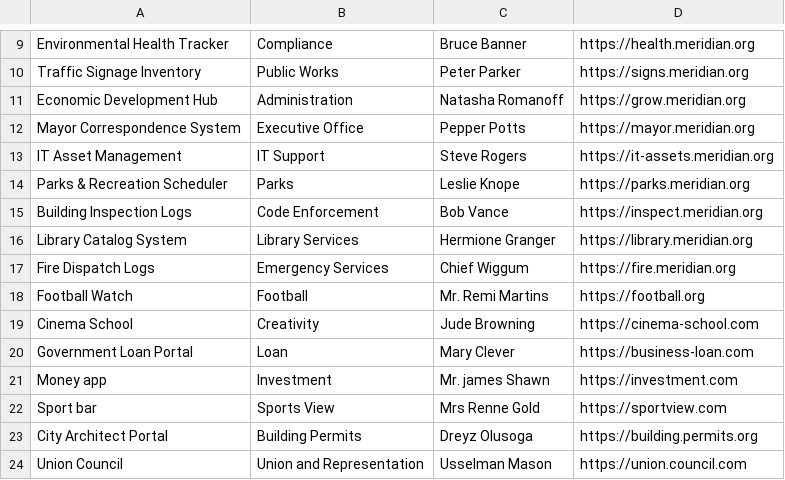
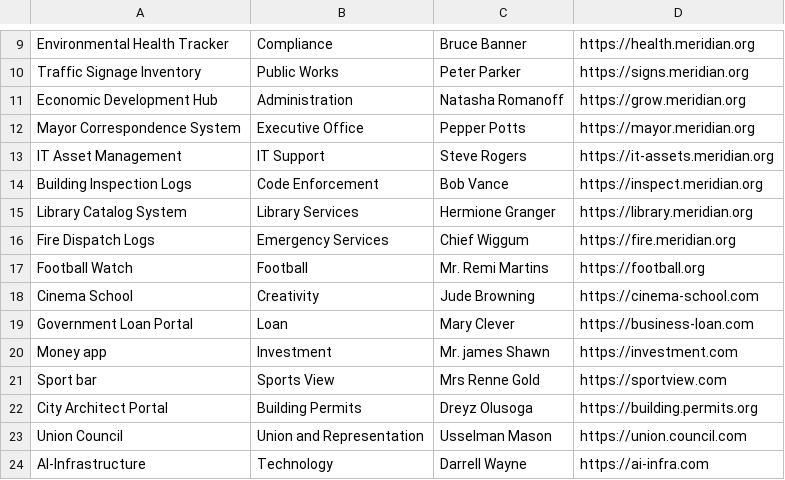
Before and after one commit to D-r-e-y-z/INFS605-Assignment-2, a CSV file: applications.csv, drawn as a sheet; only a part is shown, gaps mark what is left out.

```diff
--- a/applications.csv
+++ b/applications.csv
@@ -13,3 +13,2 @@ Mayor Correspondence System,Executive Office,Pepper Potts,https://mayor.meridian
 IT Asset Management,IT Support,Steve Rogers,https://it-assets.meridian.org
-Parks & Recreation Scheduler,Parks,Leslie Knope,https://parks.meridian.org
 Building Inspection Logs,Code Enforcement,Bob Vance,https://inspect.meridian.org
@@ -24 +23,2 @@ City Architect Portal,Building Permits,Dreyz Olusoga,https://building.permits.or
 Union Council,Union and Representation,Usselman Mason,https://union.council.com
+AI-Infrastructure,Technology,Darrell Wayne,https://ai-infra.com
```
Also changed, not shown: 1 other file.
